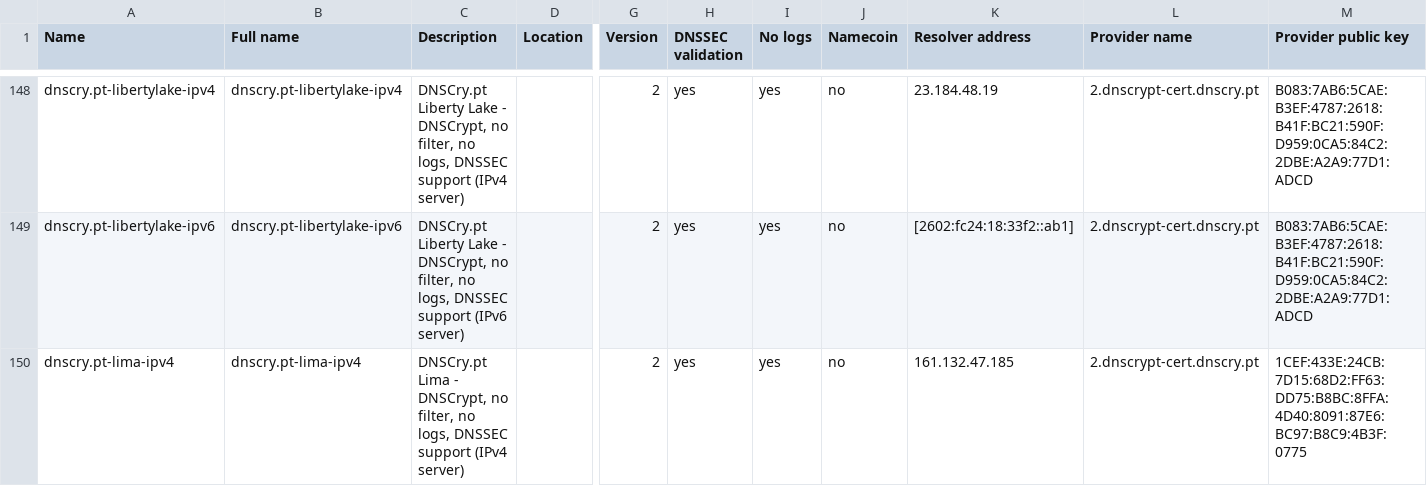
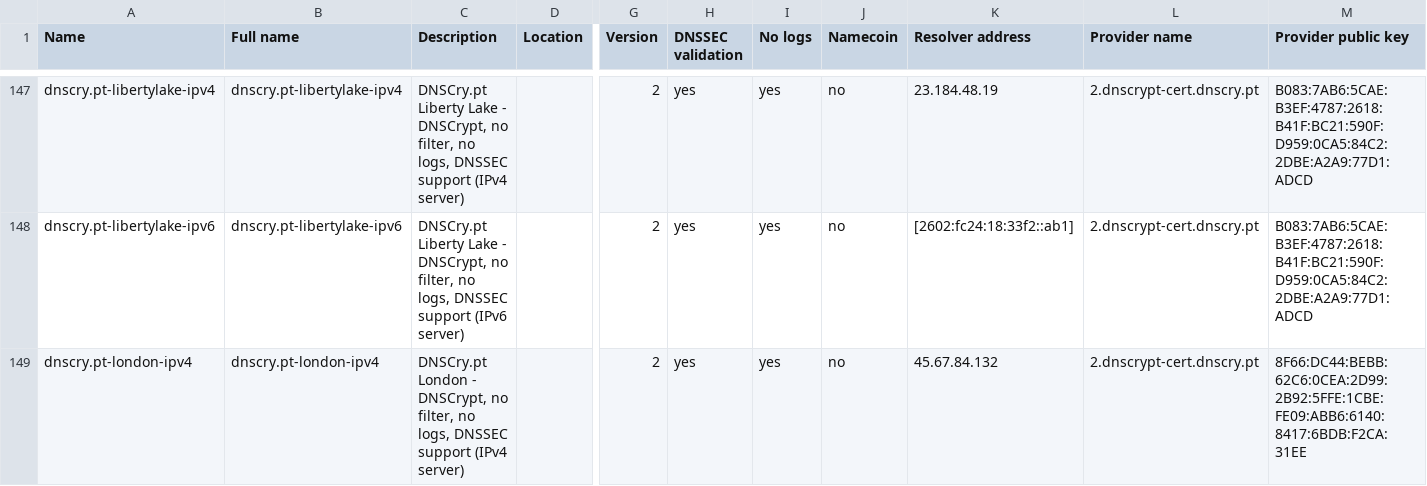
Before and after one commit to DNSCrypt/dnscrypt-resolvers, a CSV file: v1/dnscrypt-resolvers.csv, drawn as a sheet; only a part is shown, gaps mark what is left out; the shorter side is filled out with more unchanged rows; rows hold the shown columns only; the diff covers the shown part only; the diff names each change by its address in the sheet, - before the commit and + after, or states it on an @@ line.

Commit message:
Remove unresponsive resolvers

```diff
--- a/v1/dnscrypt-resolvers.csv
+++ b/v1/dnscrypt-resolvers.csv
-row 150: dnscry.pt-lima-ipv4 | dnscry.pt-lima-ipv4 | DNSCry.pt Lima - DNSCrypt, no filter, no logs, DNSSEC support (IPv4 server) |  | 2 | yes | yes | no | 161.132.47.185 | 2.dnscrypt-cert.dnscry.pt | 1CEF:433E:24CB:7D15:68D2:FF63:DD75:B8BC:8FFA:4D40:8091:87E6:BC97:B8C9:4B3F:0775
```
Also changed, not shown: 2 removed rows elsewhere in this file, 5 other files.
